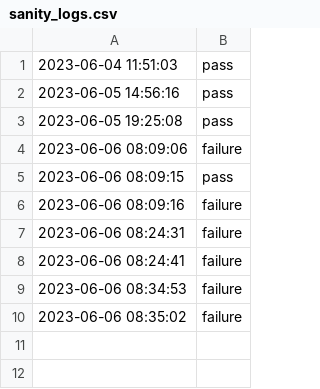
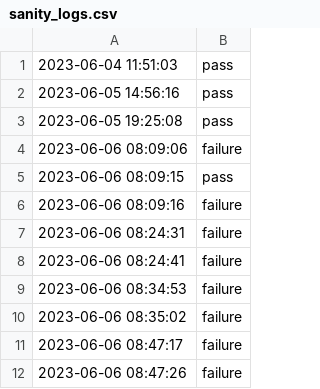
Before and after one commit to kubescape/workflows, a CSV file: logs/sanity_logs.csv, drawn as a sheet.

Commit message:
Update sanily logs with new data

```diff
--- a/logs/sanity_logs.csv
+++ b/logs/sanity_logs.csv
@@ -10 +10,3 @@
 2023-06-06 08:35:02,failure
+2023-06-06 08:47:17,failure
+2023-06-06 08:47:26,failure
```
